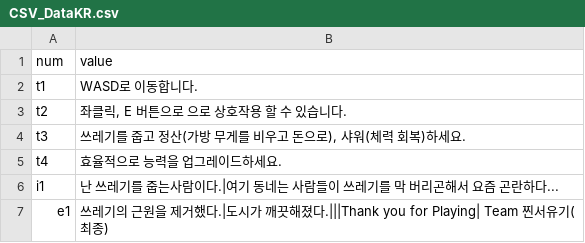
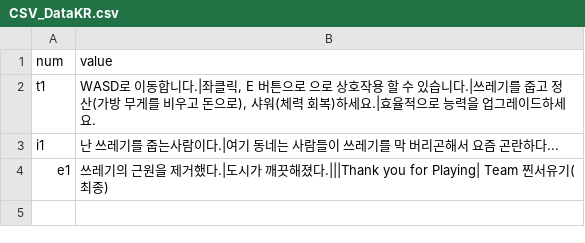
Before and after one commit to meruciiiii/3D_Project_GarbageCollector, a CSV file: Assets/Resources/B/CSV_DataKR.csv, drawn as a sheet.

```diff
--- a/Assets/Resources/B/CSV_DataKR.csv
+++ b/Assets/Resources/B/CSV_DataKR.csv
@@ -1,6 +1,3 @@
 num,value
-t1,WASD로 이동합니다.
-t2,"좌클릭, E 버튼으로 으로 상호작용 할 수 있습니다."
-t3,"쓰레기를 줍고 정산(가방 무게를 비우고 돈으로), 샤워(체력 회복)하세요."
-t4,효율적으로 능력을 업그레이드하세요.
+t1,"WASD로 이동합니다.|좌클릭, E 버튼으로 으로 상호작용 할 수 있습니다.|쓰레기를 줍고 정산(가방 무게를 비우고 돈으로), 샤워(체력 회복)하세요.|효율적으로 능력을 업그레이드하세요."
 i1,난 쓰레기를 줍는사람이다.|여기 동네는 사람들이 쓰레기를 막 버리곤해서 요즘 곤란하다...
```
Also changed, not shown: Assets/Resources/B/CSV_DataEN.csv.
